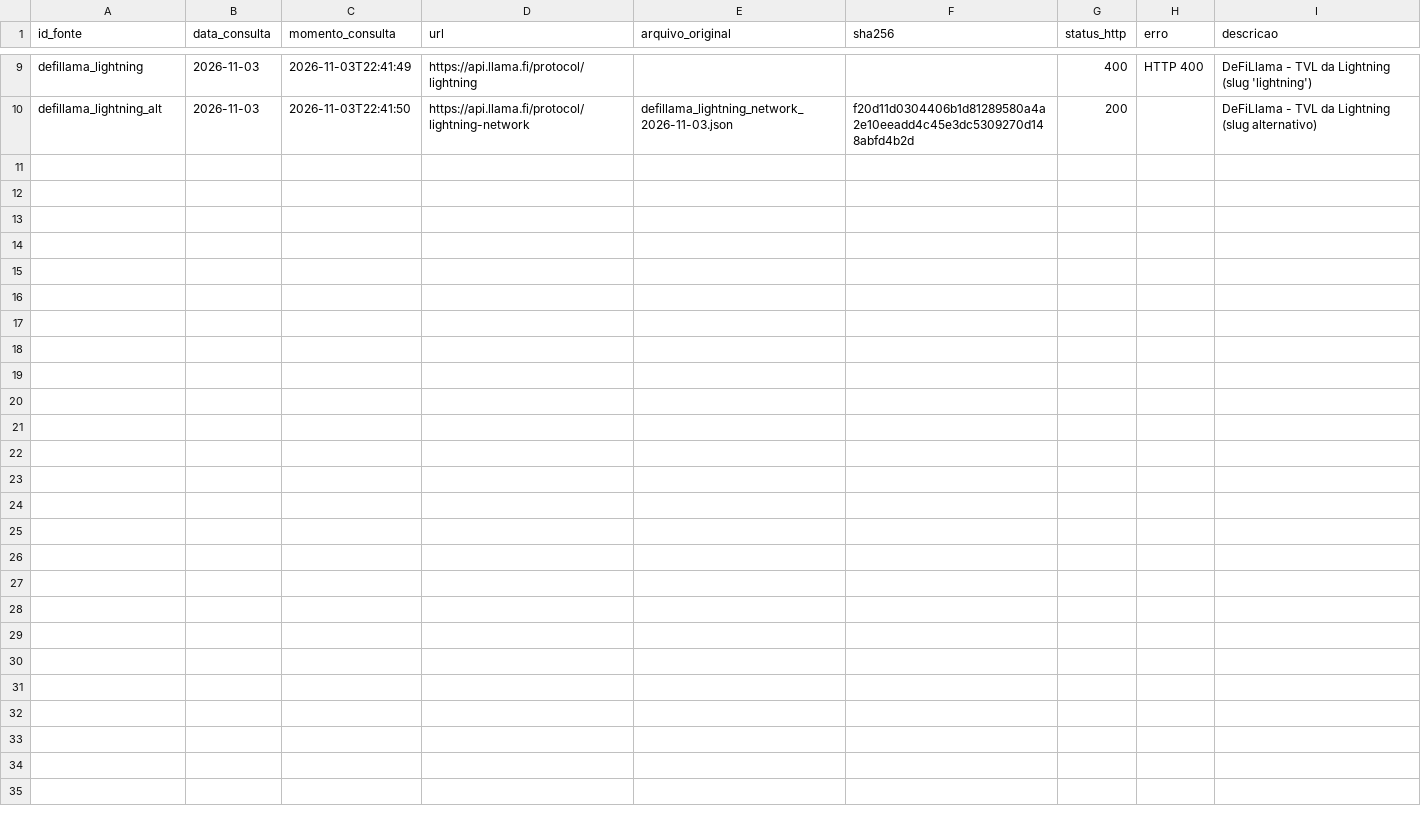
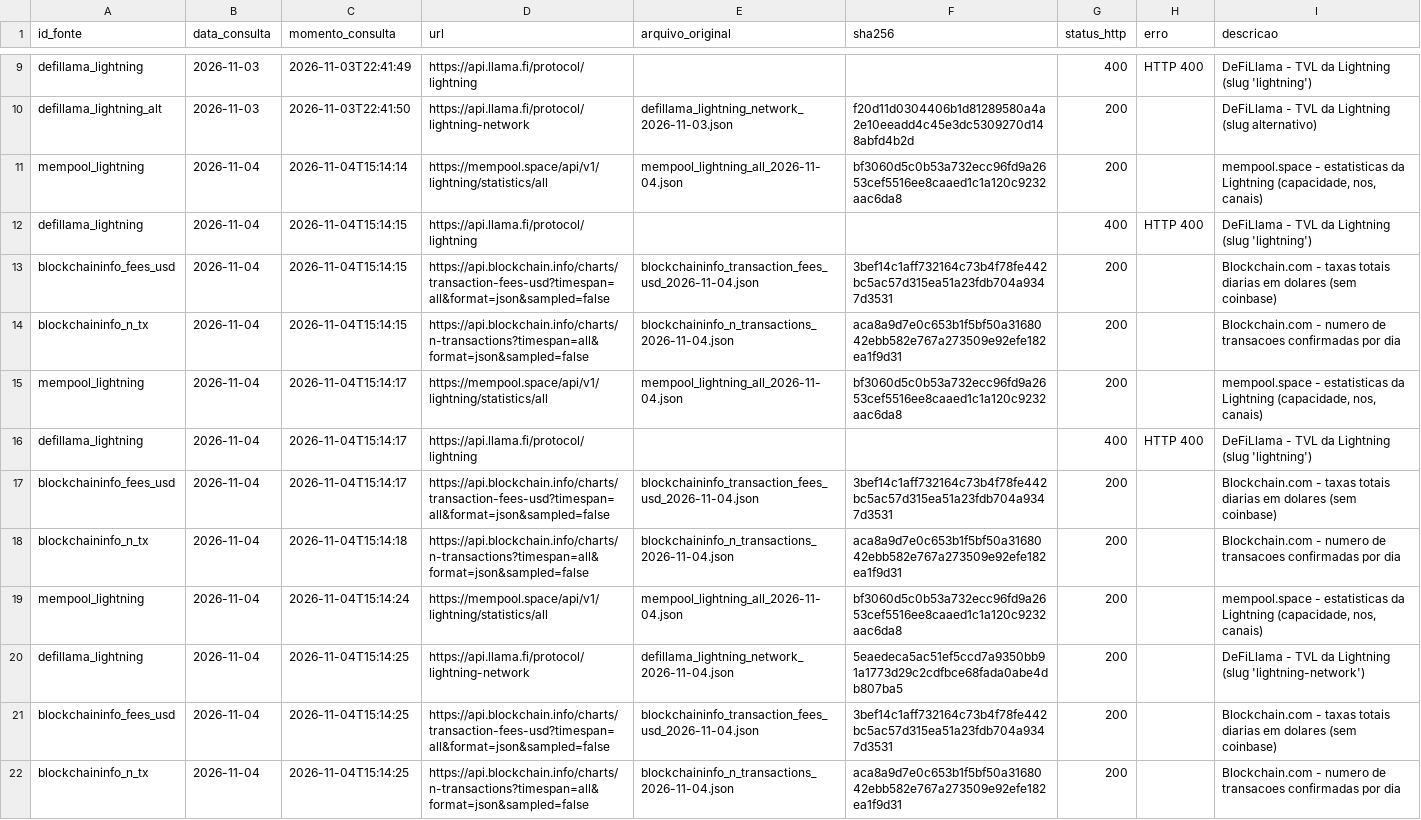
Before and after one commit to Guidottidev/tcc-lighting-network, a CSV file: data/raw/registro_coleta.csv, drawn as a sheet; only a part is shown, gaps mark what is left out.

Commit message:
Adiciona custo on-chain (Blockchain.com) e gera fig5; corrige DeFiLlama slug para lightning-network

```diff
--- a/data/raw/registro_coleta.csv
+++ b/data/raw/registro_coleta.csv
@@ -10 +10,13 @@ defillama_lightning,2026-11-03,2026-11-03T22:41:49,https://api.llama.fi/protocol
 defillama_lightning_alt,2026-11-03,2026-11-03T22:41:50,https://api.llama.fi/protocol/lightning-network,defillama_lightning_network_2026-11-03.json,f20d11d0304406b1d81289580a4a2e10eeadd4c45e3dc5309270d148abfd4b2d,200,,DeFiLlama - TVL da Lightning (slug alternativo)
+mempool_lightning,2026-11-04,2026-11-04T15:14:14,https://mempool.space/api/v1/lightning/statistics/all,mempool_lightning_all_2026-11-04.json,bf3060d5c0b53a732ecc96fd9a2653cef5516ee8caaed1c1a120c9232aac6da8,200,,"mempool.space - estatisticas da Lightning (capacidade, nos, canais)"
+defillama_lightning,2026-11-04,2026-11-04T15:14:15,https://api.llama.fi/protocol/lightning,,,400,HTTP 400,DeFiLlama - TVL da Lightning (slug 'lightning')
+blockchaininfo_fees_usd,2026-11-04,2026-11-04T15:14:15,https://api.blockchain.info/charts/transaction-fees-usd?timespan=all&format=json&sampled=false,blockchaininfo_transaction_fees_usd_2026-11-04.json,3bef14c1aff732164c73b4f78fe442bc5ac57d315ea51a23fdb704a9347d3531,200,,Blockchain.com - taxas totais diarias em dolares (sem coinbase)
+blockchaininfo_n_tx,2026-11-04,2026-11-04T15:14:15,https://api.blockchain.info/charts/n-transactions?timespan=all&format=json&sampled=false,blockchaininfo_n_transactions_2026-11-04.json,aca8a9d7e0c653b1f5bf50a3168042ebb582e767a273509e92efe182ea1f9d31,200,,Blockchain.com - numero de transacoes confirmadas por dia
+mempool_lightning,2026-11-04,2026-11-04T15:14:17,https://mempool.space/api/v1/lightning/statistics/all,mempool_lightning_all_2026-11-04.json,bf3060d5c0b53a732ecc96fd9a2653cef5516ee8caaed1c1a120c9232aac6da8,200,,"mempool.space - estatisticas da Lightning (capacidade, nos, canais)"
+defillama_lightning,2026-11-04,2026-11-04T15:14:17,https://api.llama.fi/protocol/lightning,,,400,HTTP 400,DeFiLlama - TVL da Lightning (slug 'lightning')
+blockchaininfo_fees_usd,2026-11-04,2026-11-04T15:14:17,https://api.blockchain.info/charts/transaction-fees-usd?timespan=all&format=json&sampled=false,blockchaininfo_transaction_fees_usd_2026-11-04.json,3bef14c1aff732164c73b4f78fe442bc5ac57d315ea51a23fdb704a9347d3531,200,,Blockchain.com - taxas totais diarias em dolares (sem coinbase)
+blockchaininfo_n_tx,2026-11-04,2026-11-04T15:14:18,https://api.blockchain.info/charts/n-transactions?timespan=all&format=json&sampled=false,blockchaininfo_n_transactions_2026-11-04.json,aca8a9d7e0c653b1f5bf50a3168042ebb582e767a273509e92efe182ea1f9d31,200,,Blockchain.com - numero de transacoes confirmadas por dia
+mempool_lightning,2026-11-04,2026-11-04T15:14:24,https://mempool.space/api/v1/lightning/statistics/all,mempool_lightning_all_2026-11-04.json,bf3060d5c0b53a732ecc96fd9a2653cef5516ee8caaed1c1a120c9232aac6da8,200,,"mempool.space - estatisticas da Lightning (capacidade, nos, canais)"
+defillama_lightning,2026-11-04,2026-11-04T15:14:25,https://api.llama.fi/protocol/lightning-network,defillama_lightning_network_2026-11-04.json,5eaedeca5ac51ef5ccd7a9350bb91a1773d29c2cdfbce68fada0abe4db807ba5,200,,DeFiLlama - TVL da Lightning (slug 'lightning-network')
+blockchaininfo_fees_usd,2026-11-04,2026-11-04T15:14:25,https://api.blockchain.info/charts/transaction-fees-usd?timespan=all&format=json&sampled=false,blockchaininfo_transaction_fees_usd_2026-11-04.json,3bef14c1aff732164c73b4f78fe442bc5ac57d315ea51a23fdb704a9347d3531,200,,Blockchain.com - taxas totais diarias em dolares (sem coinbase)
+blockchaininfo_n_tx,2026-11-04,2026-11-04T15:14:25,https://api.blockchain.info/charts/n-transactions?timespan=all&format=json&sampled=false,blockchaininfo_n_transactions_2026-11-04.json,aca8a9d7e0c653b1f5bf50a3168042ebb582e767a273509e92efe182ea1f9d31,200,,Blockchain.com - numero de transacoes confirmadas por dia
```
Also changed, not shown: data/cobertura.csv, 12 other files.
